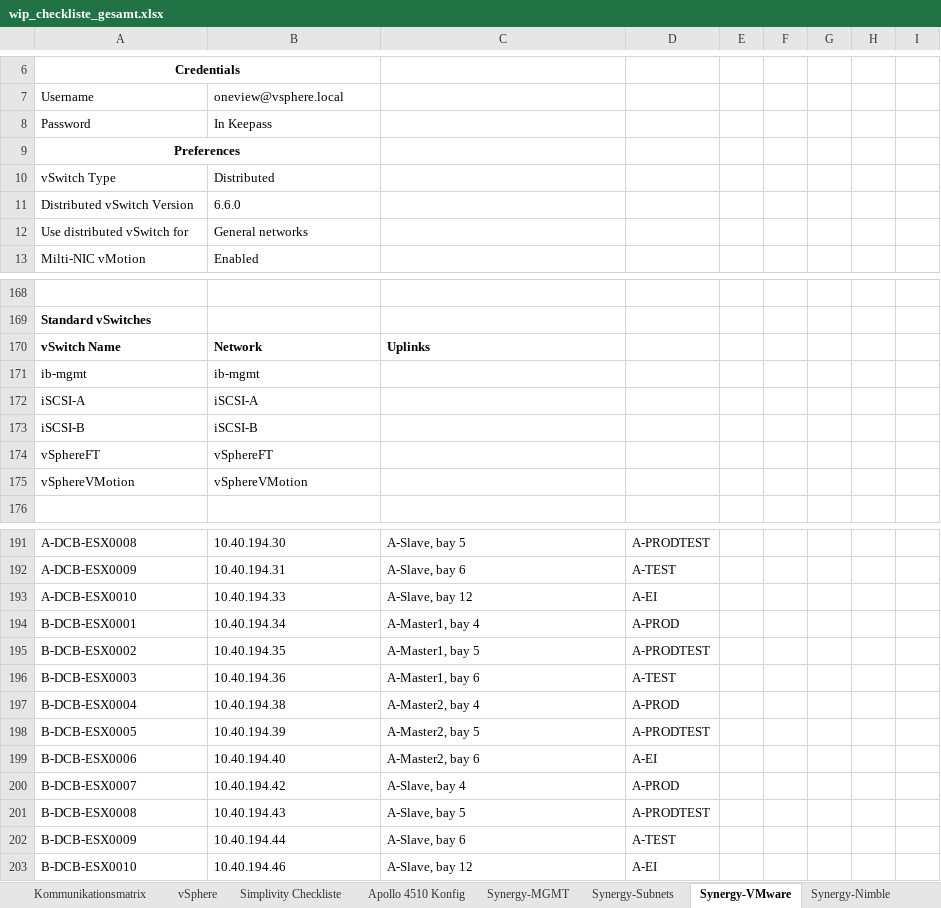
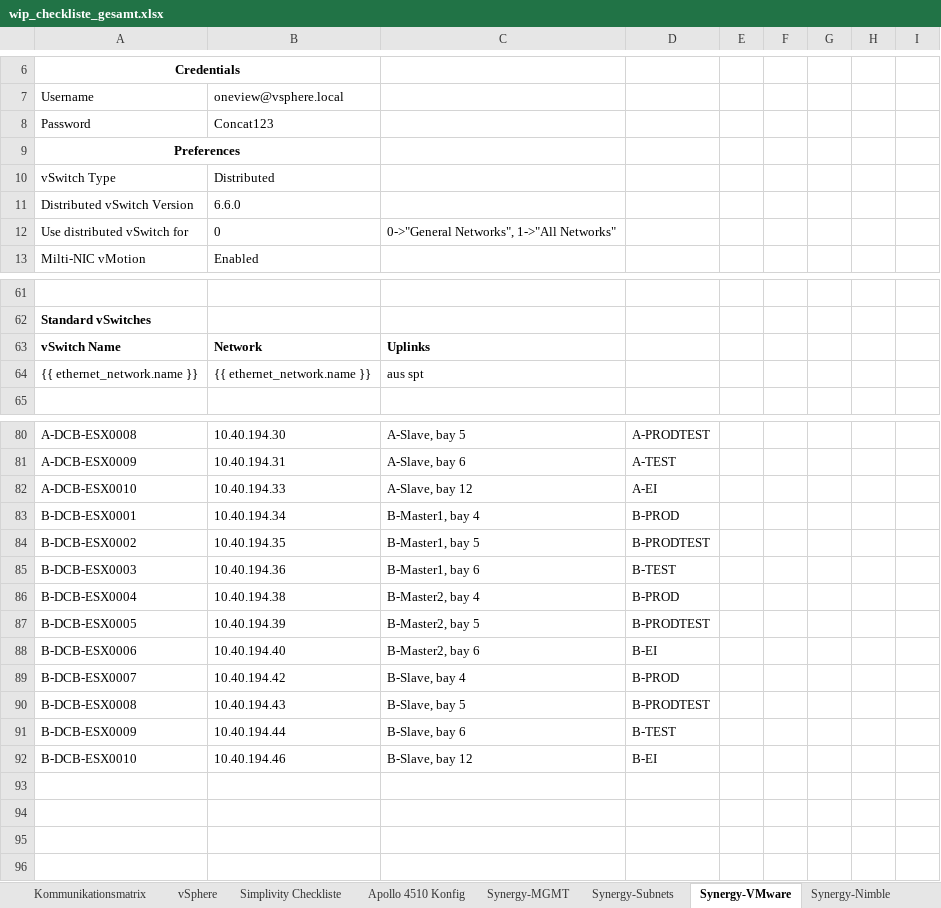
Before and after one commit to bopopescu/synergy-ansible, an Excel workbook: feste-script/wip_checkliste_gesamt.xlsx, sheet Synergy-VMware, drawn as a sheet; only a part is shown, gaps mark what is left out; values as stored, in another font and other column widths than the file's, no borders; removed rows and columns are numbered as before the commit, all else as after; the diff covers the shown part only; the diff names each change by its address in the sheet, - before the commit and + after, or states it on an @@ line.

```diff
--- a/feste-script/wip_checkliste_gesamt.xlsx (sheet Synergy-VMware)
+++ b/feste-script/wip_checkliste_gesamt.xlsx (sheet Synergy-VMware)
-B8: In Keepass
+B8: Concat123
-B12: General networks
+B12: 0
-C12: (empty)
+C12: 0->"General Networks", 1->"All Networks"
-row 171: ib-mgmt | ib-mgmt
-row 172: iSCSI-A | iSCSI-A
-row 173: iSCSI-B | iSCSI-B
-row 174: vSphereFT | vSphereFT
-row 175: vSphereVMotion | vSphereVMotion
+row 64: {{ ethernet_network.name }} | {{ ethernet_network.name }} | aus spt
-C83: A-Master1, bay 4
+C83: B-Master1, bay 4
-D83: A-PROD
+D83: B-PROD
-C84: A-Master1, bay 5
+C84: B-Master1, bay 5
-D84: A-PRODTEST
+D84: B-PRODTEST
-C85: A-Master1, bay 6
+C85: B-Master1, bay 6
-D85: A-TEST
+D85: B-TEST
-C86: A-Master2, bay 4
+C86: B-Master2, bay 4
-D86: A-PROD
+D86: B-PROD
-C87: A-Master2, bay 5
+C87: B-Master2, bay 5
-D87: A-PRODTEST
+D87: B-PRODTEST
-C88: A-Master2, bay 6
+C88: B-Master2, bay 6
-D88: A-EI
+D88: B-EI
-C89: A-Slave, bay 4
+C89: B-Slave, bay 4
-D89: A-PROD
+D89: B-PROD
-C90: A-Slave, bay 5
+C90: B-Slave, bay 5
-D90: A-PRODTEST
+D90: B-PRODTEST
-C91: A-Slave, bay 6
+C91: B-Slave, bay 6
-D91: A-TEST
+D91: B-TEST
-C92: A-Slave, bay 12
+C92: B-Slave, bay 12
-D92: A-EI
+D92: B-EI
```
Also changed, not shown: 107 removed rows and 1 edited cell elsewhere in this sheet, feste-script/nublar_automation.xlsx, 1 other file.
